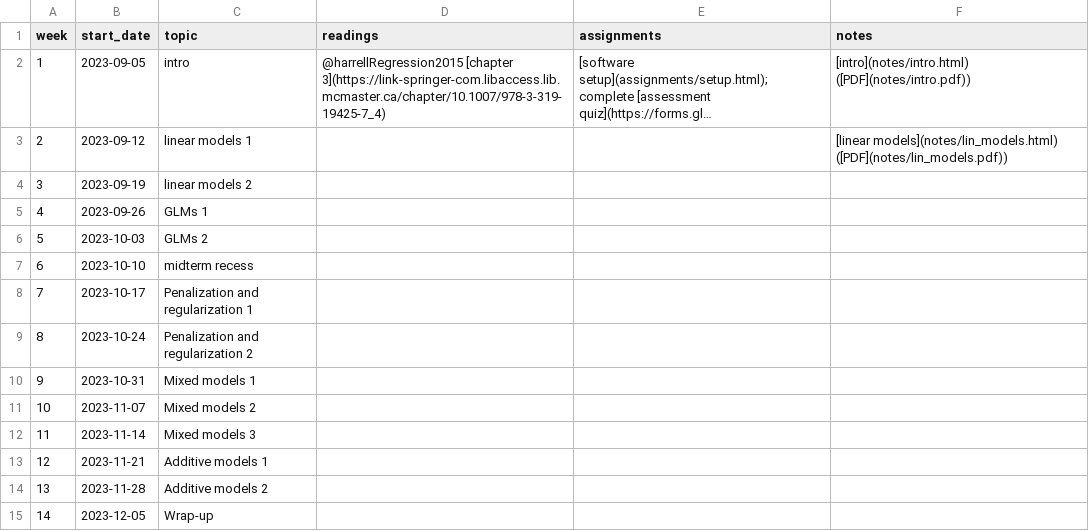
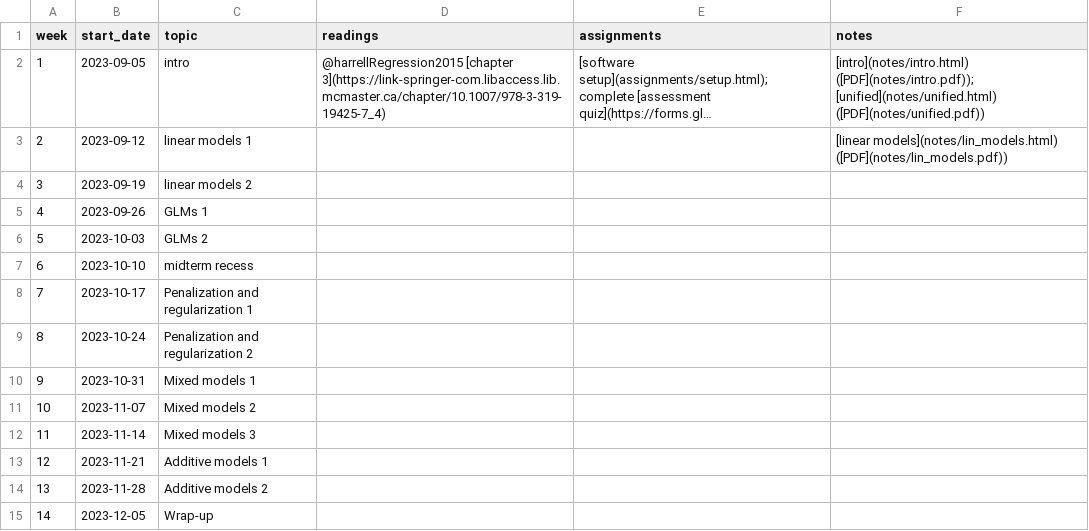
Before and after one commit to bbolker/stats720, a CSV file: sched.csv, drawn as a sheet; long unchanged cells end in …; the diff names each change by its address in the sheet, - before the commit and + after, or states it on an @@ line.

Commit message:
more lin models/modeling notes

```diff
--- a/sched.csv
+++ b/sched.csv
-F2 (notes): [intro](notes/intro.html) ([PDF](notes/intro.pdf))
+F2 (notes): [intro](notes/intro.html) ([PDF](notes/intro.pdf)); [unified](notes/unified.html) ([PDF](notes/unified.pdf))
```
Also changed, not shown: 7 other files.
